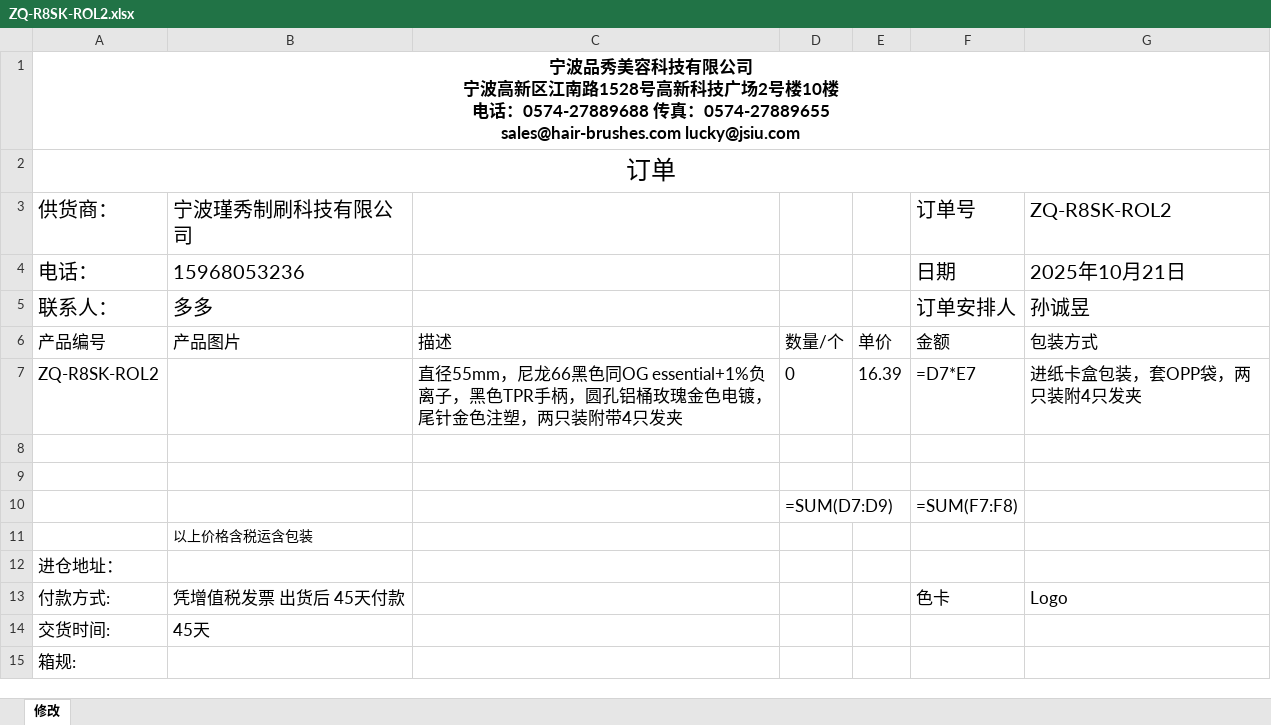
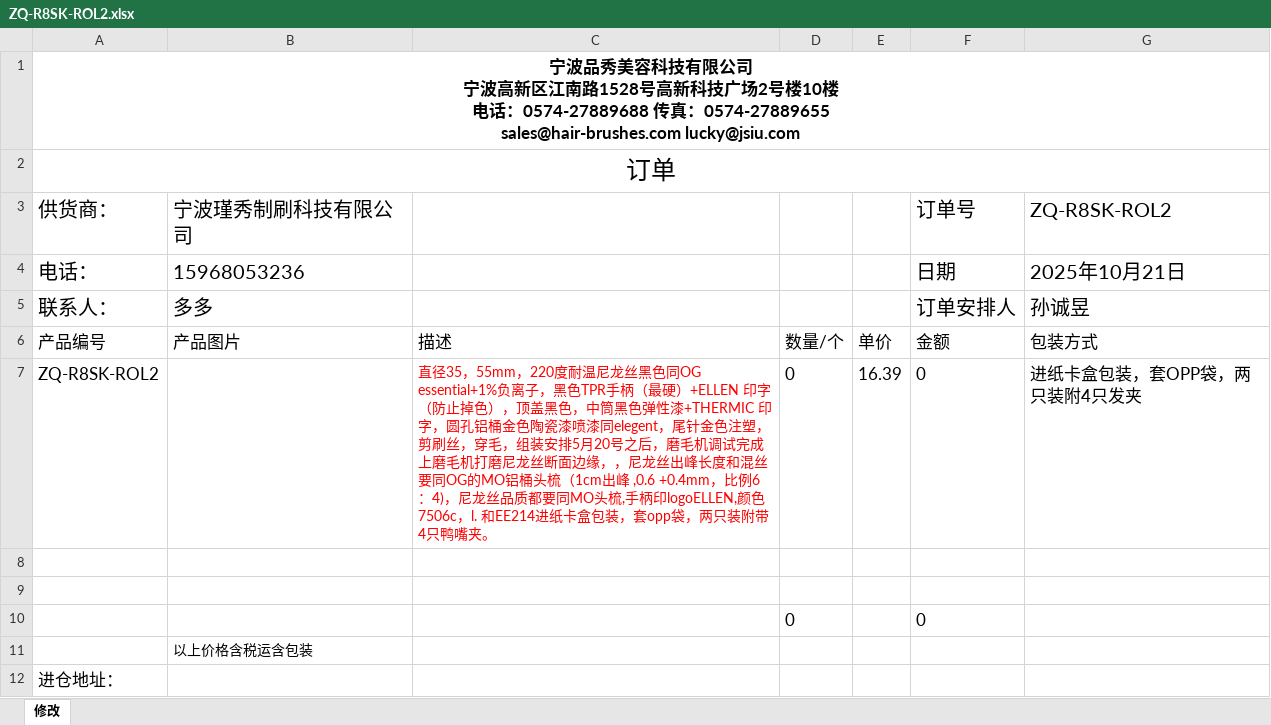
Before and after one commit to csun10/amazon_order, an Excel workbook: order_generation/PO_excel/ZQ-R8SK-ROL2.xlsx, sheet 修改, drawn as a sheet; only a part is shown; the shorter side is filled out with more unchanged rows; values as stored, in another font and other column widths than the file's, no borders; formulas without a stored value are shown as written; charts and pictures not drawn; removed rows and columns are numbered as before the commit, all else as after; the diff names each change by its address in the sheet, - before the commit and + after, or states it on an @@ line.

```diff
--- a/order_generation/PO_excel/ZQ-R8SK-ROL2.xlsx (sheet 修改)
+++ b/order_generation/PO_excel/ZQ-R8SK-ROL2.xlsx (sheet 修改)
-C7: 直径55mm，尼龙66黑色同OG essential+1%负离子，黑色TPR手柄，圆孔铝桶玫瑰金色电镀，尾针金色注塑，两只装附带4只发夹
+C7: 直径35，55mm，220度耐温尼龙丝黑色同OG essential+1%负离子，黑色TPR手柄（最硬）+ELLEN 印字（防止掉色），顶盖黑色，中筒黑色弹性漆+THERMIC 印字，圆孔铝桶金色陶瓷漆喷漆同elegent，尾针金色注塑，剪刷丝，穿毛，组装安排5月20号之后，磨毛机调试完成上磨毛机打磨尼龙丝断面边缘，，尼龙丝出峰长度和混丝要同OG的MO铝桶头梳（1cm出峰 ,0.6 +0.4mm，比例6：4)，尼龙丝品质都要同MO头梳,手柄印logoELLEN,颜色7506c，l. 和EE214进纸卡盒包装，套opp袋，两只装附带4只鸭嘴夹。
-C7 text colour: black
+C7 text colour: #FF0000, text size: smaller
-F7 (订单号): =D7*E7
+F7 (订单号): 0
-row 10:  |  |  | =SUM(D7:D9) |  | =SUM(F7:F8)
+row 10:  |  |  | 0 |  | 0
```
Also changed, not shown: charts or pictures, 39 other files.
